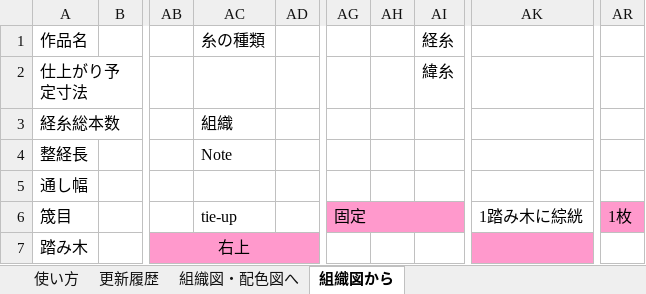
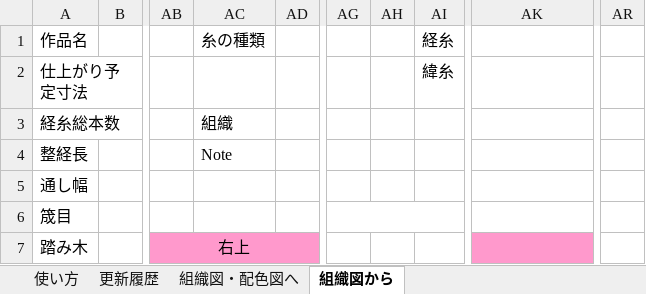
Before and after one commit to riko122/WeavingMacro, an Excel workbook: bin/weaving_macro.xlsm, sheet 組織図から, drawn as a sheet; only a part is shown, gaps mark what is left out; values as stored, in another font and other column widths than the file's, no borders; charts and pictures not drawn; the diff names each change by its address in the sheet, - before the commit and + after, or states it on an @@ line.

```diff
--- a/bin/weaving_macro.xlsm (sheet 組織図から)
+++ b/bin/weaving_macro.xlsm (sheet 組織図から)
-AC6 text colour: black
+AC6 text colour: #FFFFFF
-AG6:AI6 fill: #FF99CC
+AG6:AI6 fill: none
-AG6 text colour: black
+AG6 text colour: #FFFFFF
-AK6 text colour: black
+AK6 text colour: #FFFFFF
@@ AR6 fill: #FF99CC → none, text colour: black → #FFFFFF @@
```
Also changed, not shown: sheet 組織図・配色図へ, 1 other file.
